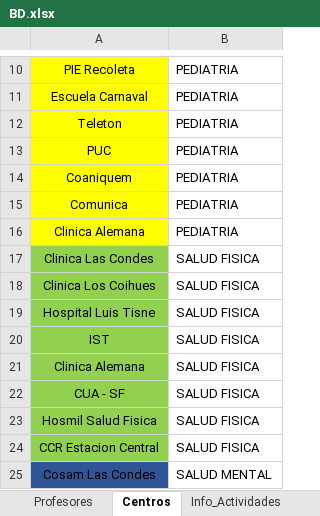
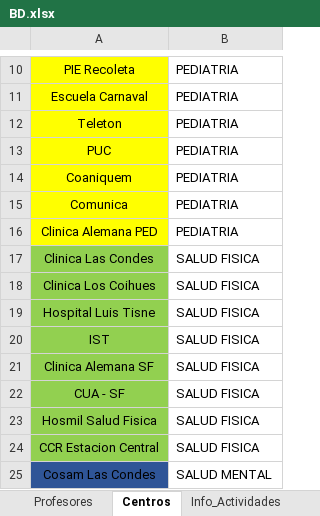
Before and after one commit to Jottagutierrez/Terapia-Ocupacional, an Excel workbook: proy_prueba/proy_files/BD.xlsx, sheet Centros, drawn as a sheet; only a part is shown, gaps mark what is left out; values as stored, in another font and other column widths than the file's, no borders; the diff names each change by its address in the sheet, - before the commit and + after, or states it on an @@ line.

```diff
--- a/proy_prueba/proy_files/BD.xlsx (sheet Centros)
+++ b/proy_prueba/proy_files/BD.xlsx (sheet Centros)
-A16: Clinica Alemana
+A16: Clinica Alemana PED
-A21: Clinica Alemana
+A21: Clinica Alemana SF
```
Also changed, not shown: sheet Mencion, sheet Internado, sheet Practica - II, sheet Practica - I, 10 other files.
